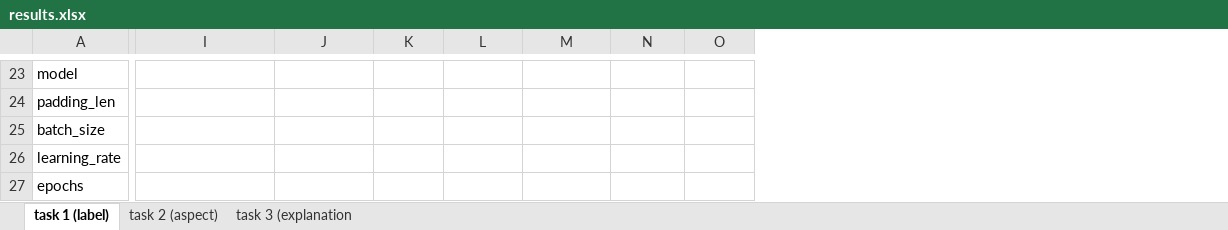
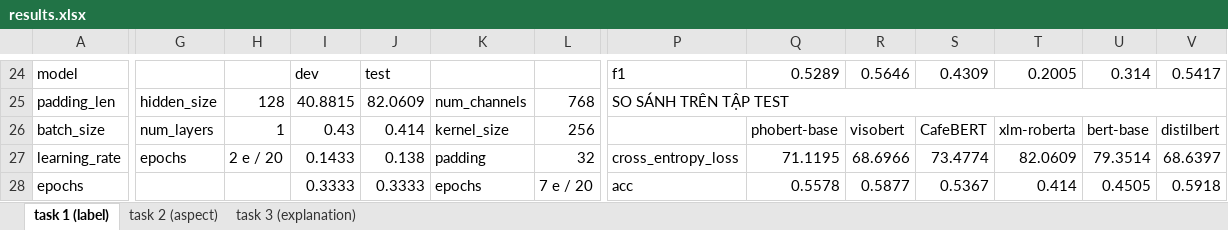
Before and after one commit to quocnguyenx43/training-model, an Excel workbook: results/results.xlsx, sheet task 1 (label), drawn as a sheet; only a part is shown, gaps mark what is left out; values as stored, in another font and other column widths than the file's, no cell formats; addresses are those after the commit; the diff covers the shown part only; the diff names each change by its address in the sheet, - before the commit and + after, or states it on an @@ line.

```diff
--- a/results/results.xlsx (sheet task 1 (label))
+++ b/results/results.xlsx (sheet task 1 (label))
-sheet tab: task 3 (explanation
+sheet tab: task 3 (explanation)
+column G, rows 25-27: hidden_size | num_layers | epochs
+column H, rows 25-27: 128 | 1 | 2 e / 20
+column I, rows 24-28: dev | 40.8815 | 0.43 | 0.1433 | 0.3333
+column J, rows 24-28: test | 82.0609 | 0.414 | 0.138 | 0.3333
+column K, rows 25-28: num_channels | kernel_size | padding | epochs
+column L, rows 25-28: 768 | 256 | 32 | 7 e / 20
-P24: (empty)
+P24: f1
-Q24: (empty)
+Q24: 0.5289
-R24: (empty)
+R24: 0.5646
-S24: (empty)
+S24: 0.4309
-T24: (empty)
+T24: 0.2005
-U24: (empty)
+U24: 0.314
-V24: (empty)
+V24: 0.5417
-P25: (empty)
+P25: SO SÁNH TRÊN TẬP TEST
+P25:V25 merged
-Q26: (empty)
+Q26: phobert-base
-R26: (empty)
+R26: visobert
-S26: (empty)
+S26: CafeBERT
-T26: (empty)
+T26: xlm-roberta
-U26: (empty)
+U26: bert-base
-V26: (empty)
+V26: distilbert
-P27: (empty)
+P27: cross_entropy_loss
-Q27: (empty)
+Q27: 71.1195
-R27: (empty)
+R27: 68.6966
-S27: (empty)
+S27: 73.4774
-T27: (empty)
+T27: 82.0609
-U27: (empty)
+U27: 79.3514
-V27: (empty)
+V27: 68.6397
-P28: (empty)
+P28: acc
-Q28: (empty)
+Q28: 0.5578
-R28: (empty)
+R28: 0.5877
-S28: (empty)
+S28: 0.5367
-T28: (empty)
+T28: 0.414
-U28: (empty)
+U28: 0.4505
-V28: (empty)
+V28: 0.5918
```
Also changed, not shown: 8 added rows, 3 removed rows, 2 added columns, 1 removed column, 93 edited cells and merged cells elsewhere in this sheet, sheet task 2 (aspect), cell formats, 7 other files.
